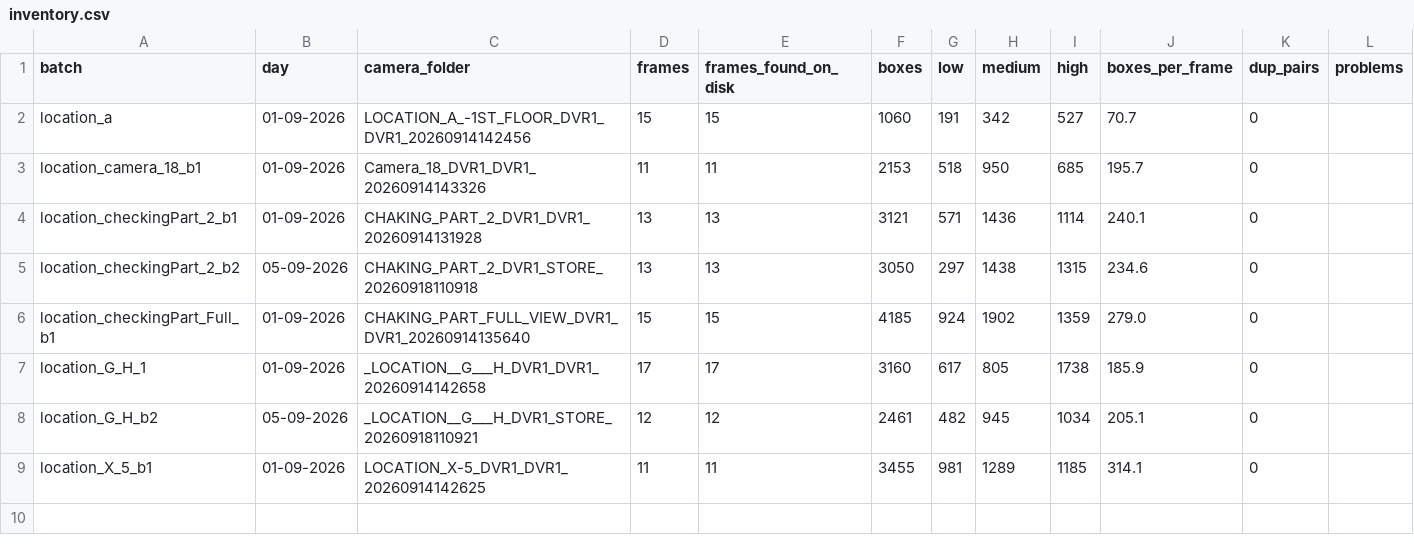
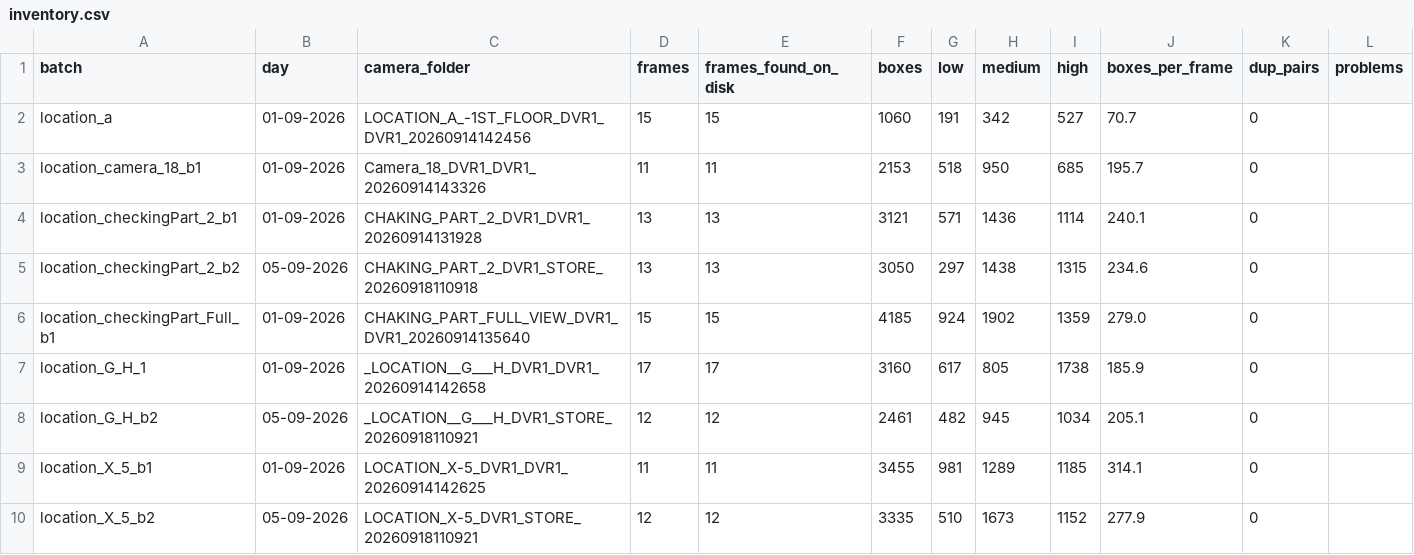
Before and after one commit to Sithija2k03/AI-Driven-Vision-Based-Warehouse-Intelligence-System, a CSV file: f1-inventory/annotations/inventory.csv, drawn as a sheet; the diff names each change by its address in the sheet, - before the commit and + after, or states it on an @@ line.

Commit message:
Add day-2 annotations for Location X_5 (batch2) and update inventory

```diff
--- a/f1-inventory/annotations/inventory.csv
+++ b/f1-inventory/annotations/inventory.csv
+row 10: location_X_5_b2 | 05-09-2026 | LOCATION_X-5_DVR1_STORE_20260918110921 | 12 | 12 | 3335 | 510 | 1673 | 1152 | 277.9 | 0
```
Also changed, not shown: 14 other files.
